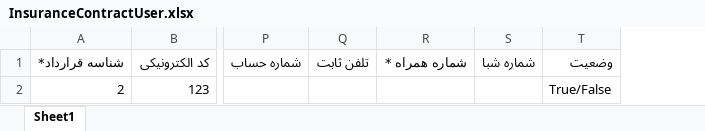
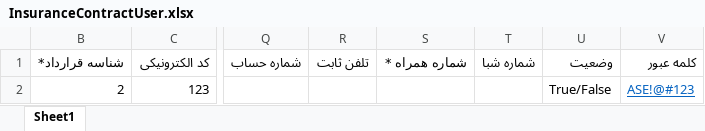
Before and after one commit to meysam25/Oje, an Excel workbook: Modules/Oje.Section.InsuranceContractBaseData/wwwroot/InsuranceContractBaseDataExcelExample/InsuranceContractUser.xlsx, sheet Sheet1, drawn as a sheet; only a part is shown, gaps mark what is left out; values as stored, in another font and other column widths than the file's, no borders; the diff names each change by its address in the sheet, - before the commit and + after, or states it on an @@ line.

```diff
--- a/Modules/Oje.Section.InsuranceContractBaseData/wwwroot/InsuranceContractBaseDataExcelExample/InsuranceContractUser.xlsx (sheet Sheet1)
+++ b/Modules/Oje.Section.InsuranceContractBaseData/wwwroot/InsuranceContractBaseDataExcelExample/InsuranceContractUser.xlsx (sheet Sheet1)
+column V (کلمه عبور), row 2: ASE!@#123
```
Also changed, not shown: hidden cells, 22 other files.
